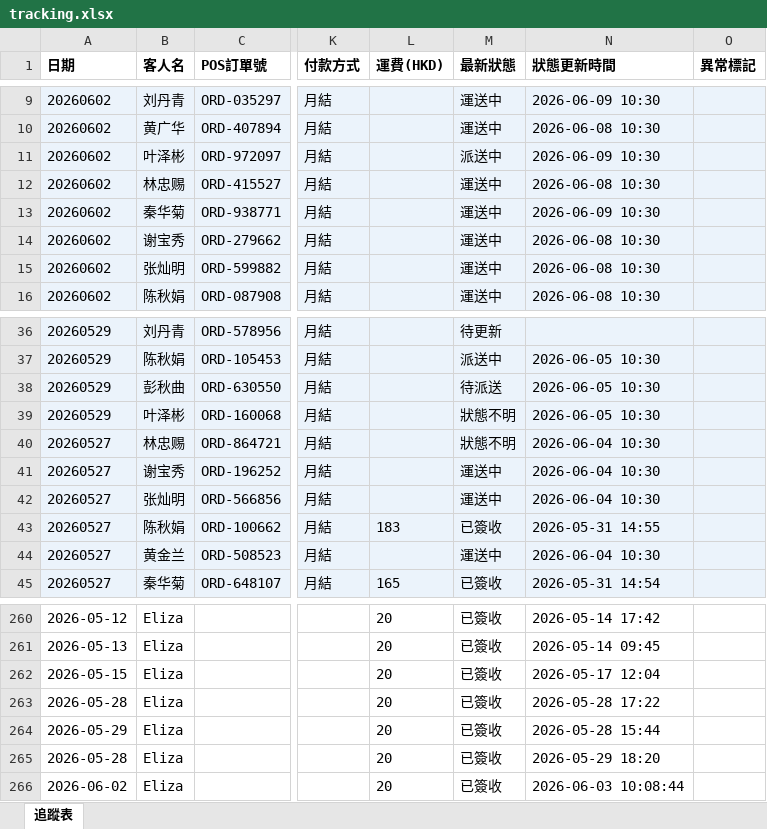
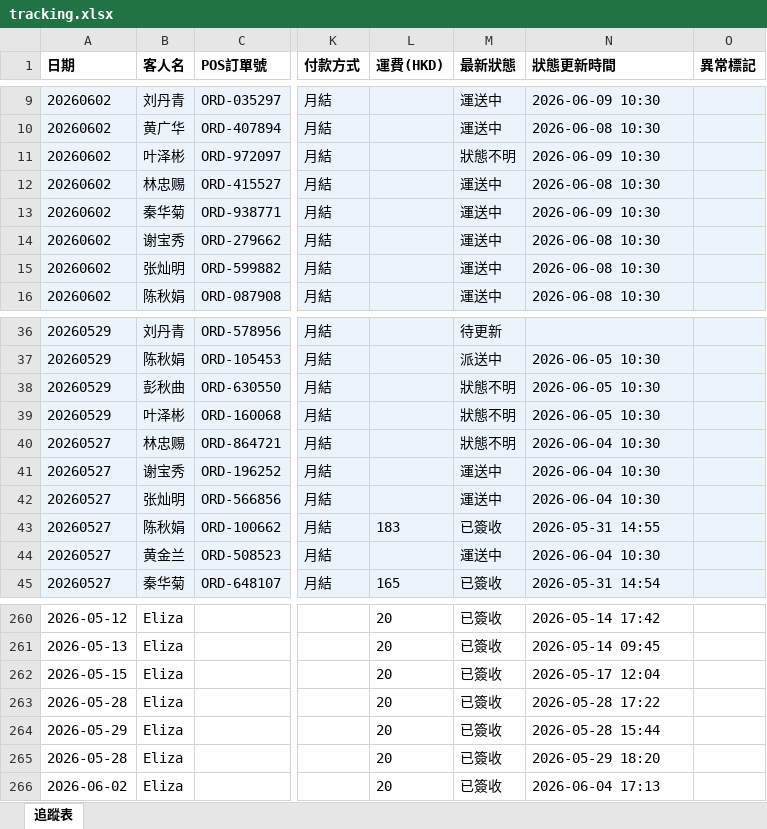
Before and after one commit to elizapoon084/sf-tracking, an Excel workbook: data/tracking.xlsx, sheet 追蹤表, drawn as a sheet; only a part is shown, gaps mark what is left out; values as stored, in another font and other column widths than the file's, no borders; the diff names each change by its address in the sheet, - before the commit and + after, or states it on an @@ line.

Commit message:
auto: 更新運單狀態 2026-06-05 09:00

```diff
--- a/data/tracking.xlsx (sheet 追蹤表)
+++ b/data/tracking.xlsx (sheet 追蹤表)
-M11 (最新狀態): 派送中
+M11 (最新狀態): 狀態不明
-M38 (最新狀態): 待派送
+M38 (最新狀態): 狀態不明
-N266 (狀態更新時間): 2026-06-03 10:08:44
+N266 (狀態更新時間): 2026-06-04 17:13
```
